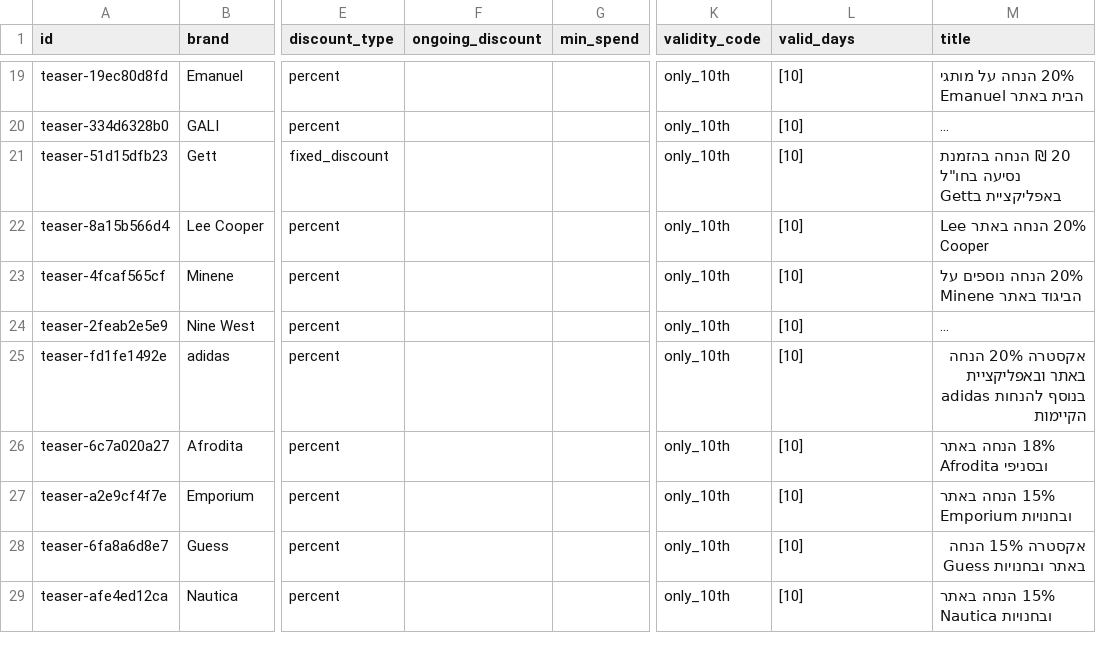
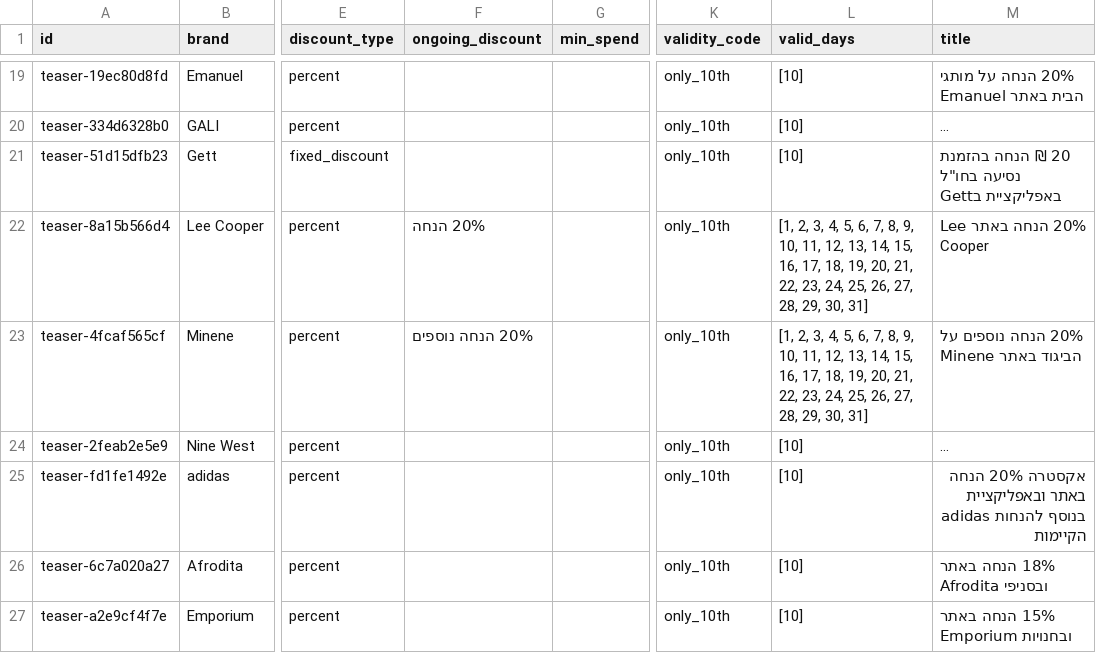
Before and after one commit to elonuziel/mastercarday, a CSV file: data/deals.csv, drawn as a sheet; only a part is shown, gaps mark what is left out; the shorter side is filled out with more unchanged rows; long unchanged cells end in …; the diff names each change by its address in the sheet, - before the commit and + after, or states it on an @@ line.

```diff
--- a/data/deals.csv
+++ b/data/deals.csv
-F22 (ongoing_discount): (empty)
+F22 (ongoing_discount): 20% הנחה
-L22:L23 (valid_days): [10]
+L22:L23 (valid_days): [1, 2, 3, 4, 5, 6, 7, 8, 9, 10, 11, 12, 13, 14, 15, 16, 17, 18, 19, 20, 21, 22, 23, 24, 25, 26, 27, 28, 29, 30, 31]
-F23 (ongoing_discount): (empty)
+F23 (ongoing_discount): 20% הנחה נוספים
```
Also changed, not shown: 1 other file.
